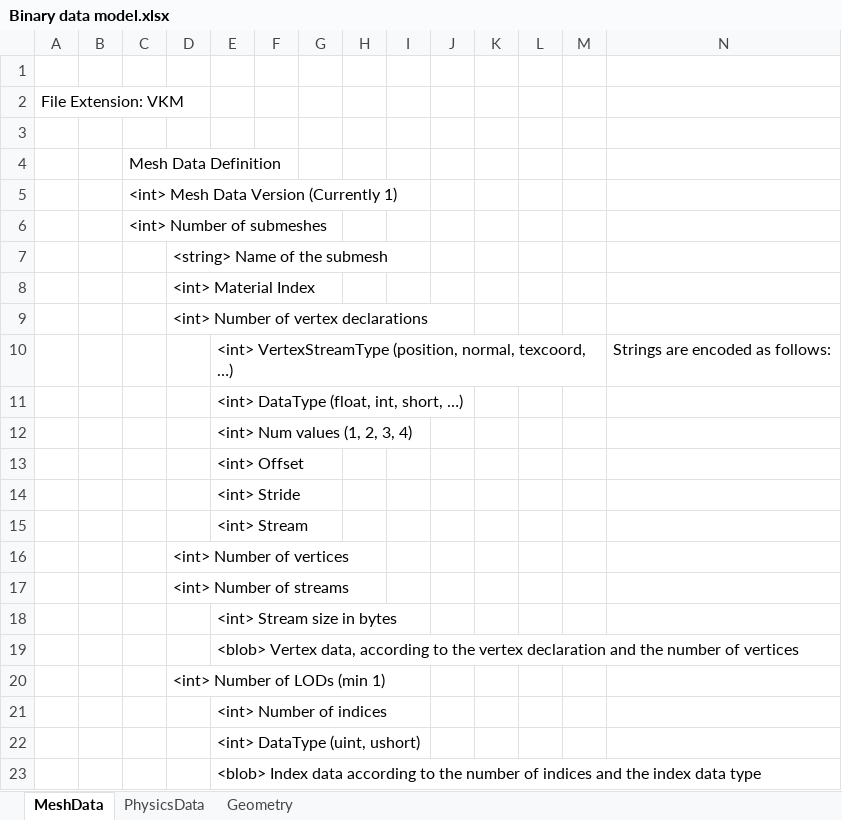
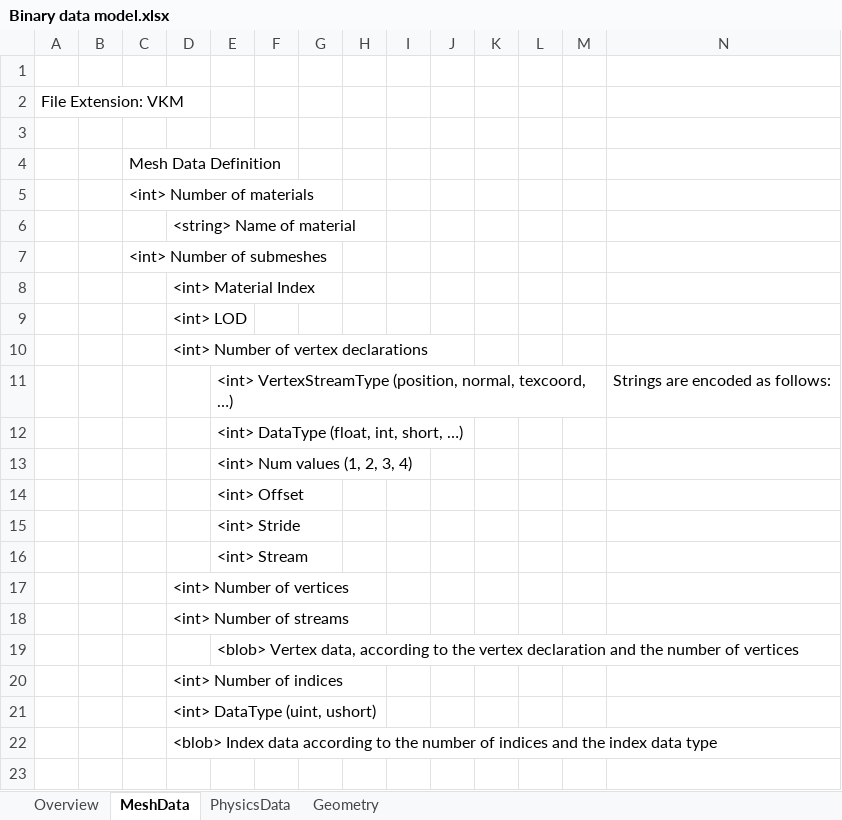
Before and after one commit to marcellfischbach/CobaltSKY, an Excel workbook: docs/Binary data model.xlsx, sheet MeshData, drawn as a sheet; only a part is shown; values as stored, in another font and other column widths than the file's, no borders; removed rows and columns are numbered as before the commit, all else as after; rows hold the shown columns only; the diff names each change by its address in the sheet, - before the commit and + after, or states it on an @@ line.

Commit message:
First simple static mesh exporter for blender.

```diff
--- a/docs/Binary data model.xlsx (sheet MeshData)
+++ b/docs/Binary data model.xlsx (sheet MeshData)
+sheet tab: Overview
-C5: <int> Mesh Data Version (Currently 1)
+C5: <int> Number of materials
+row 6:  |  |  | <string> Name of material
-row 7:  |  |  | <string> Name of the submesh
+row 9:  |  |  | <int> LOD
-row 18:  |  |  |  | <int> Stream size in bytes
-D20: <int> Number of LODs (min 1)
+D20: <int> Number of indices
-row 21:  |  |  |  | <int> Number of indices
-row 22:  |  |  |  | <int> DataType (uint, ushort)
-row 23:  |  |  |  | <blob> Index data according to the number of indices and the index data type
+row 21:  |  |  | <int> DataType (uint, ushort)
+row 22:  |  |  | <blob> Index data according to the number of indices and the index data type
```
Also changed, not shown: sheet PhysicsData, sheet Geometry, 11 other files.
